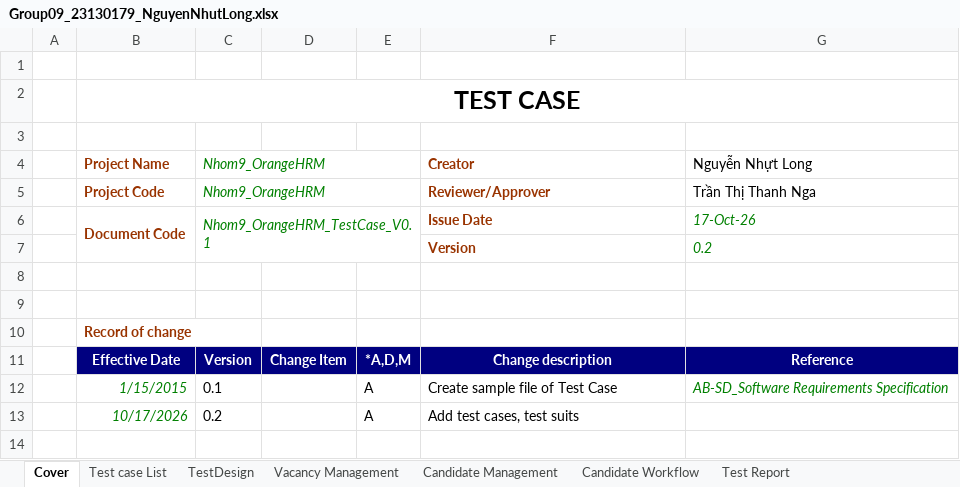
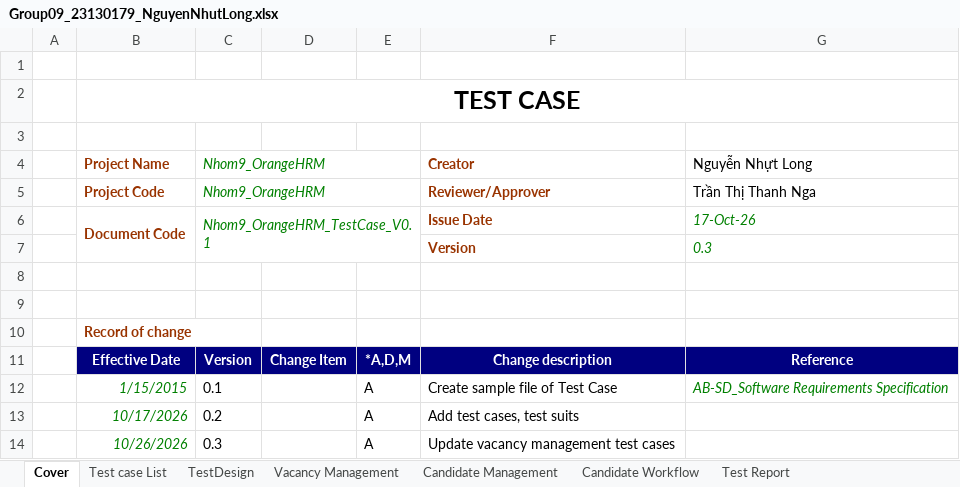
Before and after one commit to 23130227/Group09_OrangeHRM, an Excel workbook: Group09_23130179_NguyenNhutLong.xlsx, sheet Cover, drawn as a sheet; values as stored, in another font and other column widths than the file's, no borders; the diff names each change by its address in the sheet, - before the commit and + after, or states it on an @@ line.

Commit message:
update test report

```diff
--- a/Group09_23130179_NguyenNhutLong.xlsx (sheet Cover)
+++ b/Group09_23130179_NguyenNhutLong.xlsx (sheet Cover)
-G7: 0.2
+G7: 0.3
+row 14:  | 10/26/2026 | 0.3 |  | A | Update vacancy management test cases
```
Also changed, not shown: sheet Vacancy Management, sheet Test Report, 1 other file.
